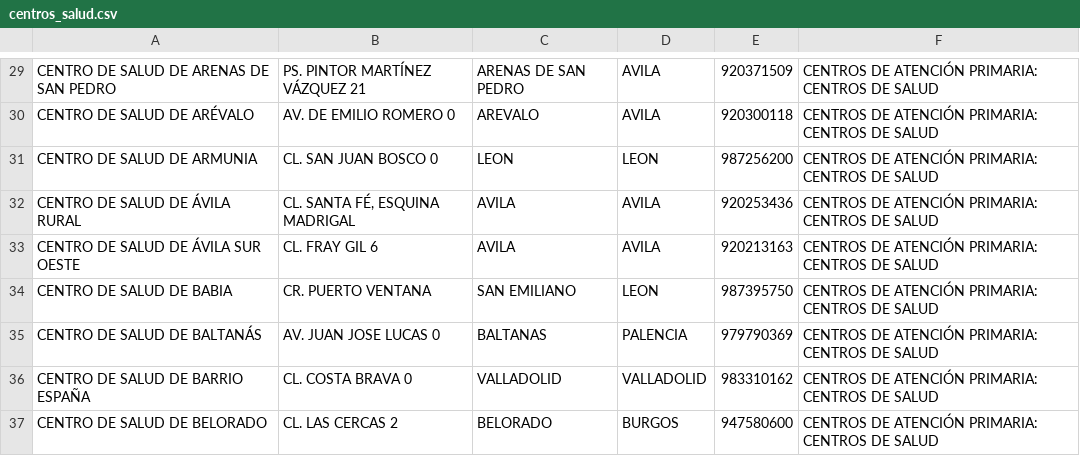
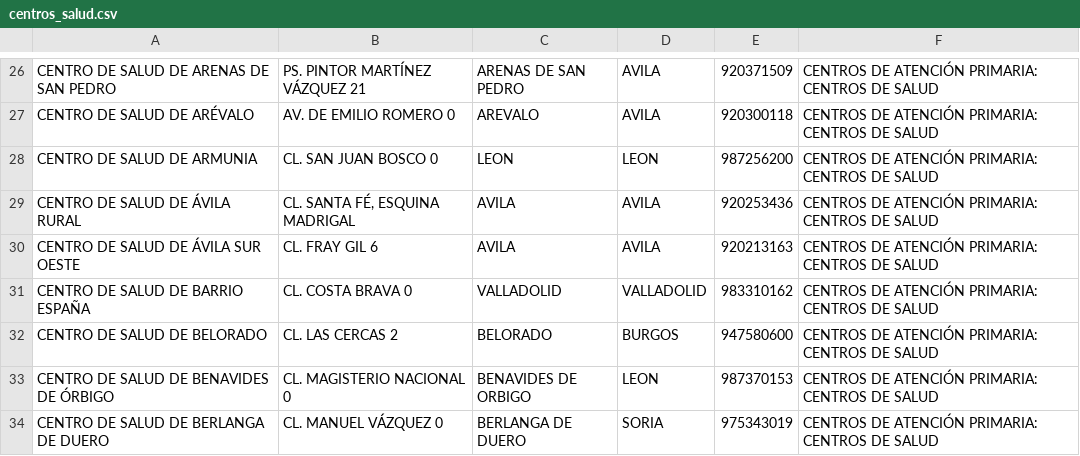
Before and after one commit to ossorio/HealthWalk, a CSV file: data/centros_salud.csv, drawn as a sheet; only a part is shown, gaps mark what is left out; the shorter side is filled out with more unchanged rows; the diff covers the shown part only; the diff names each change by its address in the sheet, - before the commit and + after, or states it on an @@ line.

Commit message:
centros de salud arreglado

```diff
--- a/data/centros_salud.csv
+++ b/data/centros_salud.csv
-row 34: CENTRO DE SALUD DE BABIA | CR. PUERTO VENTANA | SAN EMILIANO | LEON | 987395750 | CENTROS DE ATENCIÓN PRIMARIA: CENTROS DE SALUD
-row 35: CENTRO DE SALUD DE BALTANÁS | AV. JUAN JOSE LUCAS 0 | BALTANAS | PALENCIA | 979790369 | CENTROS DE ATENCIÓN PRIMARIA: CENTROS DE SALUD
```
Also changed, not shown: 22 removed rows elsewhere in this file.
